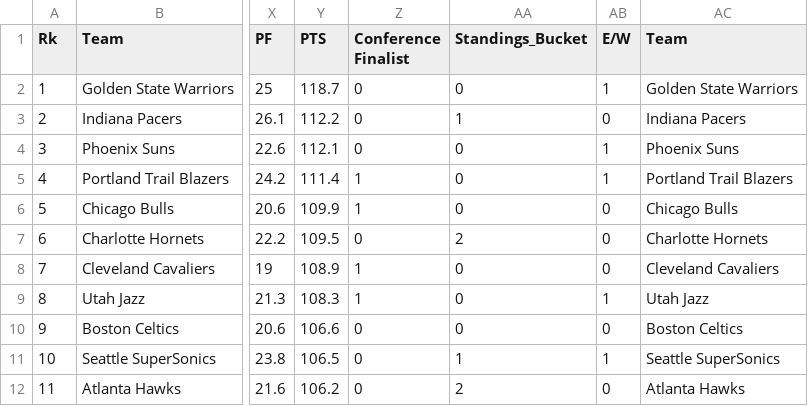
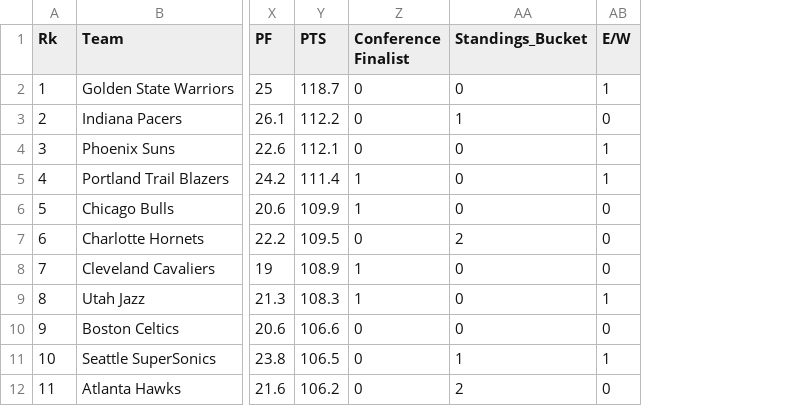
Before and after one commit to nadavo/NBAMachineLearningProject, a CSV file: data/1992.CSV, drawn as a sheet; only a part is shown, gaps mark what is left out; the diff names each change by its address in the sheet, - before the commit and + after, or states it on an @@ line.

Commit message:
fixed data. tried to fix the checker. hope it worked

```diff
--- a/data/1992.CSV
+++ b/data/1992.CSV
-column AC (Team), rows 2-12: Golden State Warriors | Indiana Pacers | Phoenix Suns | Portland Trail Blazers | Chicago Bulls | Charlotte Hornets | Cleveland Cavaliers | Utah Jazz | Boston Celtics | Seattle SuperSonics | Atlanta Hawks
```
Also changed, not shown: data/1992B.CSV, data/1994B.CSV, 7 other files.
